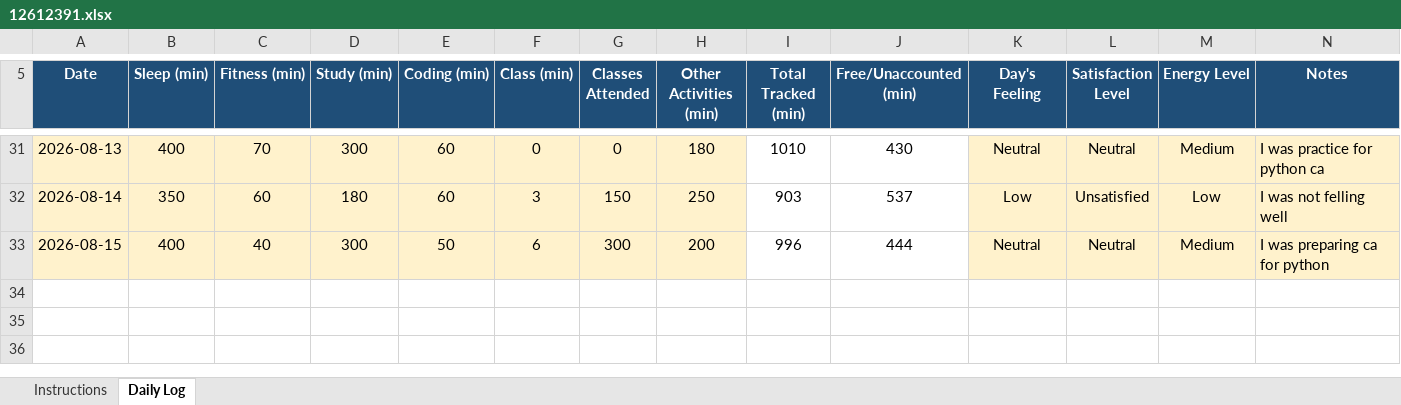
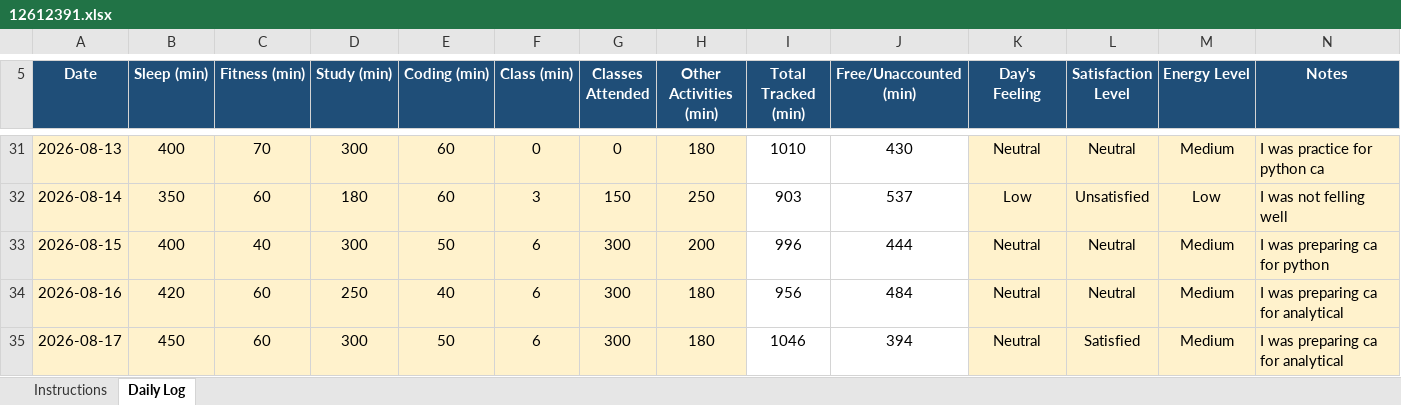
Before and after one commit to satyamkrh3143-eng/12612391, an Excel workbook: 12612391.xlsx, sheet Daily Log, drawn as a sheet; only a part is shown, gaps mark what is left out; values as stored, in another font and other column widths than the file's, no borders; conditional formats not drawn; the diff names each change by its address in the sheet, - before the commit and + after, or states it on an @@ line.

Commit message:
17-08-2026

```diff
--- a/12612391.xlsx (sheet Daily Log)
+++ b/12612391.xlsx (sheet Daily Log)
+row 34: 2026-08-16 | 420 | 60 | 250 | 40 | 6 | 300 | 180 | 956 | 484 | Neutral | Neutral | Medium | I was preparing ca for analytical
+row 35: 2026-08-17 | 450 | 60 | 300 | 50 | 6 | 300 | 180 | 1046 | 394 | Neutral | Satisfied | Medium | I was preparing ca for analytical
```
